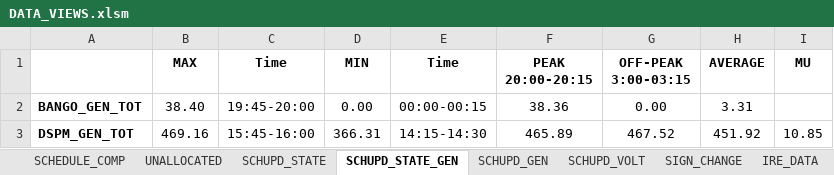
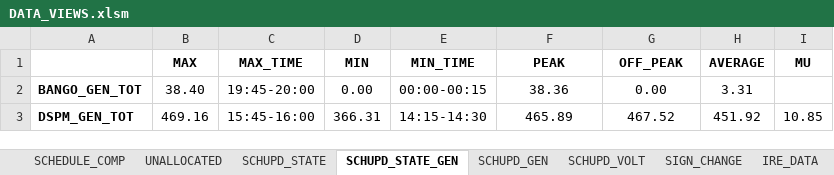
Before and after one commit to POSOCO/mvc_reports, an Excel workbook: DATA_VIEWS.xlsm, sheet SCHUPD_STATE_GEN, drawn as a sheet; only a part is shown; values as stored, in another font and other column widths than the file's, no borders; the diff names each change by its address in the sheet, - before the commit and + after, or states it on an @@ line.

```diff
--- a/DATA_VIEWS.xlsm (sheet SCHUPD_STATE_GEN)
+++ b/DATA_VIEWS.xlsm (sheet SCHUPD_STATE_GEN)
-C1: Time
+C1: MAX_TIME
-E1: Time
+E1: MIN_TIME
-F1: PEAK 20:00-20:15
+F1: PEAK
-G1: OFF-PEAK 3:00-03:15
+G1: OFF_PEAK
```
Also changed, not shown: sheet SCHUPD_VOLT, sheet SCHEDULE_COMP, sheet SCHUPD_GEN, sheet UNALLOCATED, formulas that keep their value, charts or pictures, 1 other file.
